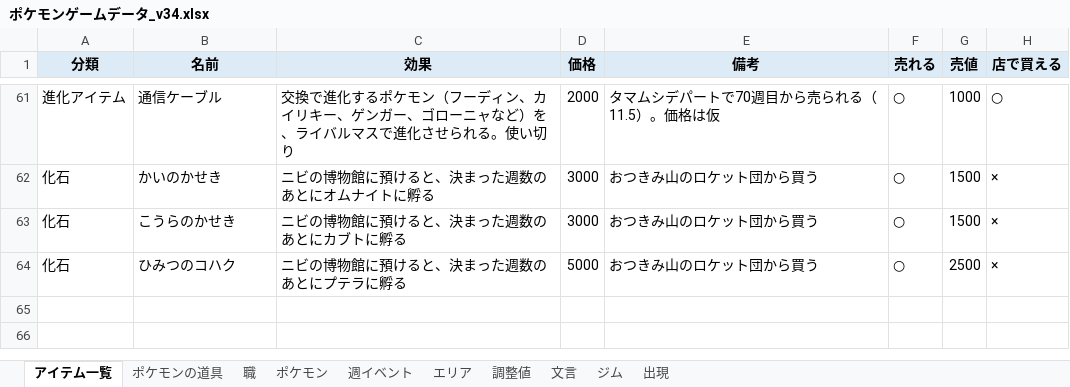
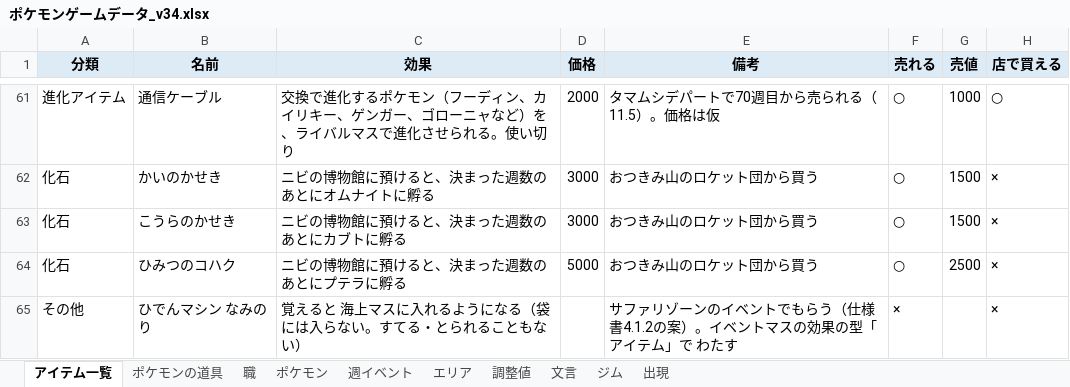
Before and after one commit to taro2368san-cyber/MYGAME, an Excel workbook: ポケモンゲームデータ_v34.xlsx, sheet アイテム一覧, drawn as a sheet; only a part is shown, gaps mark what is left out; values as stored, in another font and other column widths than the file's, no borders; charts and pictures not drawn; the diff names each change by its address in the sheet, - before the commit and + after, or states it on an @@ line.

```diff
--- a/ポケモンゲームデータ_v34.xlsx (sheet アイテム一覧)
+++ b/ポケモンゲームデータ_v34.xlsx (sheet アイテム一覧)
+row 65: その他 | ひでんマシン なみのり | 覚えると 海上マスに入れるようになる（袋には入らない。すてる・とられることもない） |  | サファリゾーンのイベントでもらう（仕様書4.1.2の案）。イベントマスの効果の型「アイテム」で わたす | × |  | ×
```
Also changed, not shown: 4 other files.
